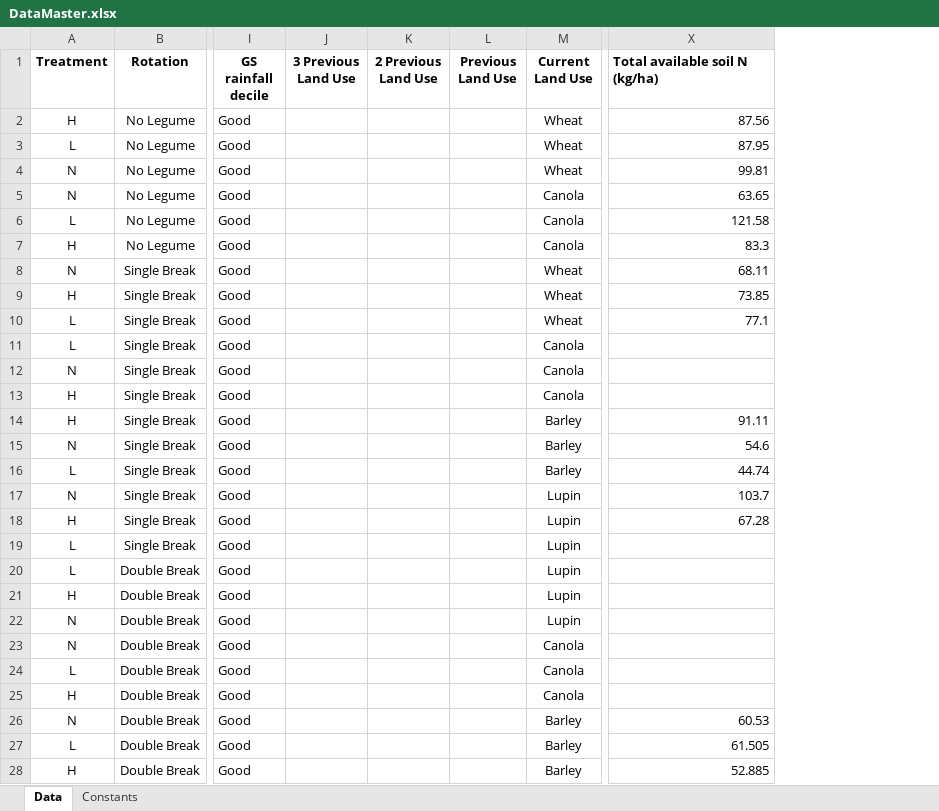
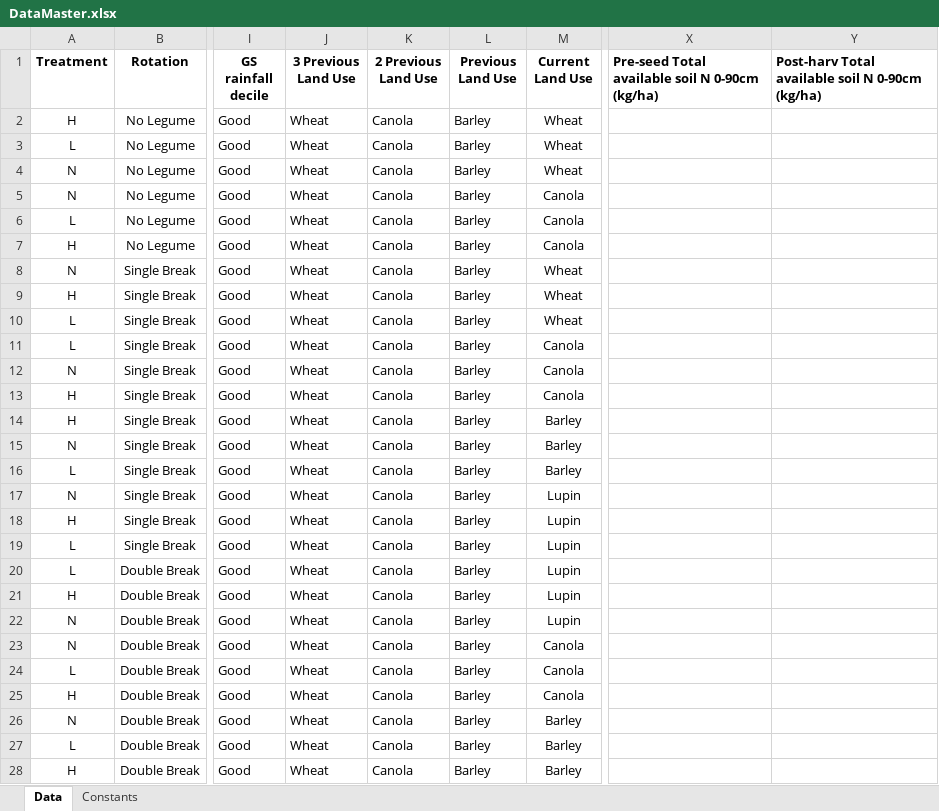
Before and after one commit to youngmr290/NitrogenAnalysis, an Excel workbook: DataMaster.xlsx, sheet Data, drawn as a sheet; only a part is shown, gaps mark what is left out; values as stored, in another font and other column widths than the file's, no borders; addresses are those after the commit; the diff covers the shown part only; the diff names each change by its address in the sheet, - before the commit and + after, or states it on an @@ line.

```diff
--- a/DataMaster.xlsx (sheet Data)
+++ b/DataMaster.xlsx (sheet Data)
+column X, row 1: Pre-seed Total available soil N 0-90cm (kg/ha)
-Y1: Total available soil N (kg/ha)
+Y1: Post-harv Total available soil N 0-90cm (kg/ha)
-J2:J28 (3 Previous Land Use): (empty)
+J2:J28 (3 Previous Land Use): Wheat
-K2:K28 (2 Previous Land Use): (empty)
+K2:K28 (2 Previous Land Use): Canola
-L2:L28 (Previous Land Use): (empty)
+L2:L28 (Previous Land Use): Barley
-Y2: 87.56
+Y2: (empty)
-Y3: 87.95
+Y3: (empty)
-Y4: 99.81
+Y4: (empty)
-Y5: 63.65
+Y5: (empty)
-Y6: 121.58
+Y6: (empty)
-Y7: 83.3
+Y7: (empty)
-Y8: 68.11
+Y8: (empty)
-Y9: 73.85
+Y9: (empty)
-Y10: 77.1
+Y10: (empty)
-Y14: 91.11
+Y14: (empty)
-Y15: 54.6
+Y15: (empty)
-Y16: 44.74
+Y16: (empty)
-Y17: 103.7
+Y17: (empty)
-Y18: 67.28
+Y18: (empty)
-Y26: 60.53
+Y26: (empty)
-Y27: 61.505
+Y27: (empty)
-Y28: 52.885
+Y28: (empty)
```
Also changed, not shown: 568 edited cells elsewhere in this sheet, 1 other file.
